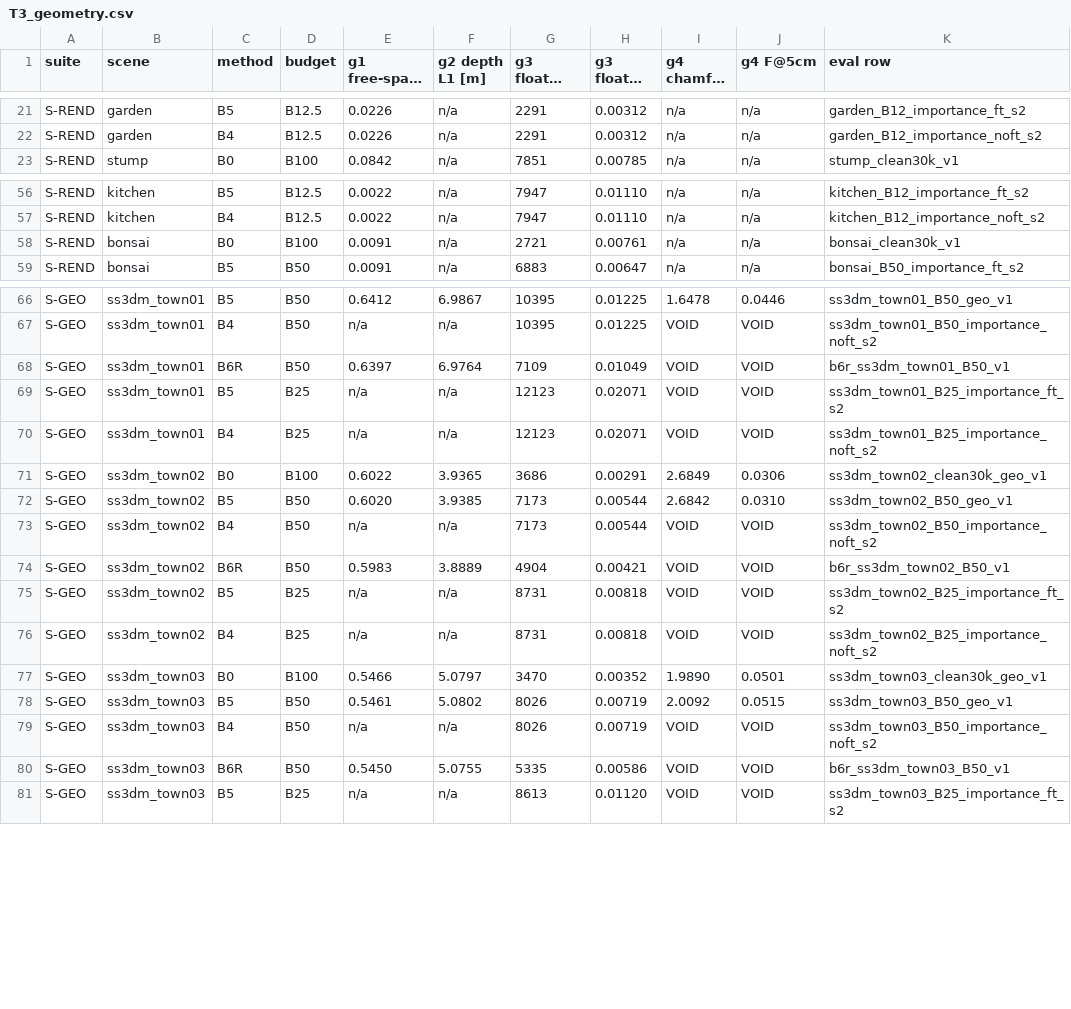
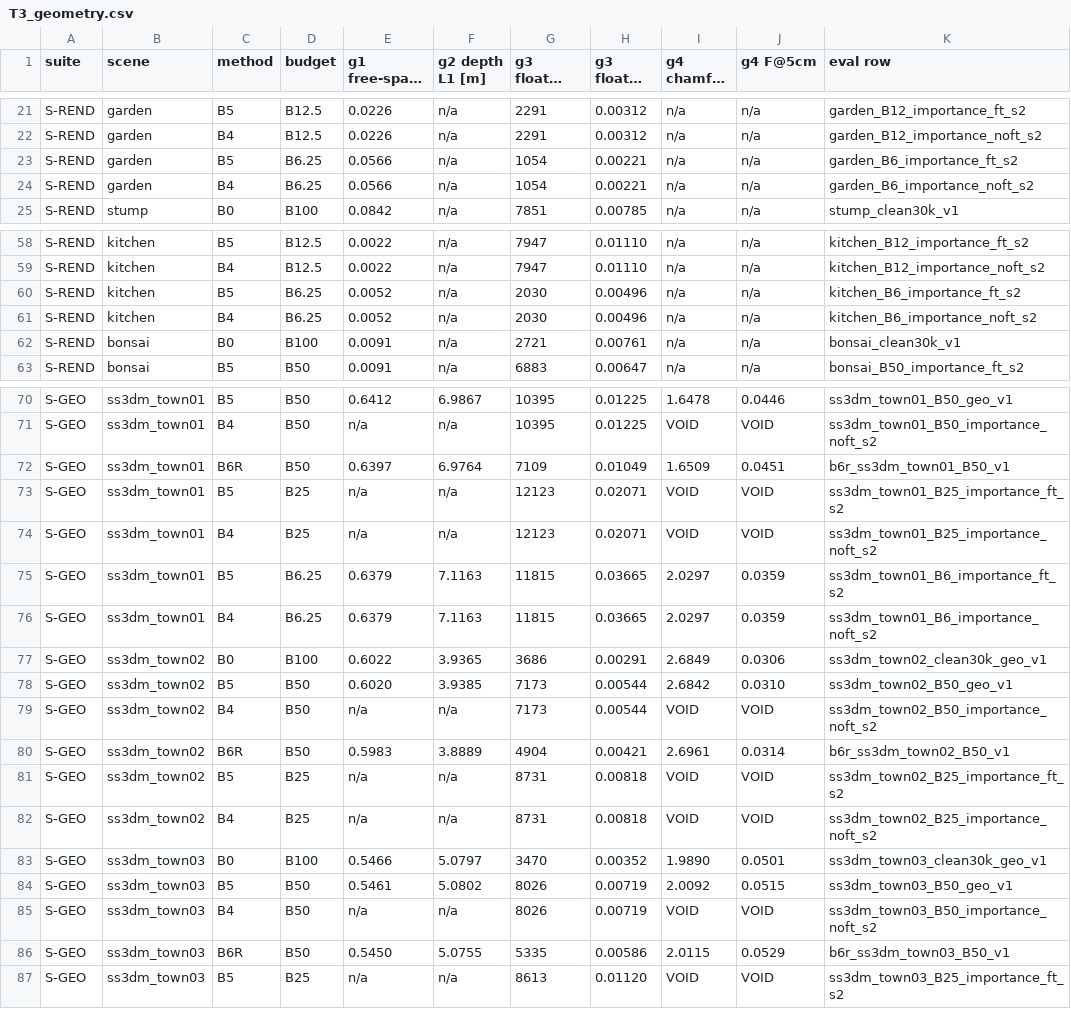
Before and after one commit to Dystopians/SPCarNet, a CSV file: RESULTS/aggregate/T3_geometry.csv, drawn as a sheet; only a part is shown, gaps mark what is left out; long unchanged cells end in ….

```diff
--- a/RESULTS/aggregate/T3_geometry.csv
+++ b/RESULTS/aggregate/T3_geometry.csv
@@ -22,2 +22,4 @@ S-REND,garden,B5,B12.5,0.0226,n/a,2291,0.00312,n/a,n/a,garden_B12_importance_ft_
 S-REND,garden,B4,B12.5,0.0226,n/a,2291,0.00312,n/a,n/a,garden_B12_importance_noft_s2
+S-REND,garden,B5,B6.25,0.0566,n/a,1054,0.00221,n/a,n/a,garden_B6_importance_ft_s2
+S-REND,garden,B4,B6.25,0.0566,n/a,1054,0.00221,n/a,n/a,garden_B6_importance_noft_s2
 S-REND,stump,B0,B100,0.0842,n/a,7851,0.00785,n/a,n/a,stump_clean30k_v1
@@ -57,2 +59,4 @@ S-REND,kitchen,B5,B12.5,0.0022,n/a,7947,0.01110,n/a,n/a,kitchen_B12_importance_f
 S-REND,kitchen,B4,B12.5,0.0022,n/a,7947,0.01110,n/a,n/a,kitchen_B12_importance_noft_s2
+S-REND,kitchen,B5,B6.25,0.0052,n/a,2030,0.00496,n/a,n/a,kitchen_B6_importance_ft_s2
+S-REND,kitchen,B4,B6.25,0.0052,n/a,2030,0.00496,n/a,n/a,kitchen_B6_importance_noft_s2
 S-REND,bonsai,B0,B100,0.0091,n/a,2721,0.00761,n/a,n/a,bonsai_clean30k_v1
@@ -67,5 +71,7 @@ S-GEO,ss3dm_town01,B5,B50,0.6412,6.9867,10395,0.01225,1.6478,0.0446,ss3dm_town01
 S-GEO,ss3dm_town01,B4,B50,n/a,n/a,10395,0.01225,VOID,VOID,ss3dm_town01_B50_importance_noft_s2
-S-GEO,ss3dm_town01,B6R,B50,0.6397,6.9764,7109,0.01049,VOID,VOID,b6r_ss3dm_town01_B50_v1
+S-GEO,ss3dm_town01,B6R,B50,0.6397,6.9764,7109,0.01049,1.6509,0.0451,b6r_ss3dm_town01_B50_v1
 S-GEO,ss3dm_town01,B5,B25,n/a,n/a,12123,0.02071,VOID,VOID,ss3dm_town01_B25_importance_ft_s2
 S-GEO,ss3dm_town01,B4,B25,n/a,n/a,12123,0.02071,VOID,VOID,ss3dm_town01_B25_importance_noft_s2
+S-GEO,ss3dm_town01,B5,B6.25,0.6379,7.1163,11815,0.03665,2.0297,0.0359,ss3dm_town01_B6_importance_ft_s2
+S-GEO,ss3dm_town01,B4,B6.25,0.6379,7.1163,11815,0.03665,2.0297,0.0359,ss3dm_town01_B6_importance_noft_s2
 S-GEO,ss3dm_town02,B0,B100,0.6022,3.9365,3686,0.00291,2.6849,0.0306,ss3dm_town02_clean30k_geo_v1
@@ -73,3 +79,3 @@ S-GEO,ss3dm_town02,B5,B50,0.6020,3.9385,7173,0.00544,2.6842,0.0310,ss3dm_town02_
 S-GEO,ss3dm_town02,B4,B50,n/a,n/a,7173,0.00544,VOID,VOID,ss3dm_town02_B50_importance_noft_s2
-S-GEO,ss3dm_town02,B6R,B50,0.5983,3.8889,4904,0.00421,VOID,VOID,b6r_ss3dm_town02_B50_v1
+S-GEO,ss3dm_town02,B6R,B50,0.5983,3.8889,4904,0.00421,2.6961,0.0314,b6r_ss3dm_town02_B50_v1
 S-GEO,ss3dm_town02,B5,B25,n/a,n/a,8731,0.00818,VOID,VOID,ss3dm_town02_B25_importance_ft_s2
@@ -79,3 +85,3 @@ S-GEO,ss3dm_town03,B5,B50,0.5461,5.0802,8026,0.00719,2.0092,0.0515,ss3dm_town03_
 S-GEO,ss3dm_town03,B4,B50,n/a,n/a,8026,0.00719,VOID,VOID,ss3dm_town03_B50_importance_noft_s2
-S-GEO,ss3dm_town03,B6R,B50,0.5450,5.0755,5335,0.00586,VOID,VOID,b6r_ss3dm_town03_B50_v1
+S-GEO,ss3dm_town03,B6R,B50,0.5450,5.0755,5335,0.00586,2.0115,0.0529,b6r_ss3dm_town03_B50_v1
 S-GEO,ss3dm_town03,B5,B25,n/a,n/a,8613,0.01120,VOID,VOID,ss3dm_town03_B25_importance_ft_s2
```
Also changed, not shown: RESULTS/aggregate/T1_main_pareto.csv, RESULTS/aggregate/T1_per_scene_detail.csv, 29 other files.
